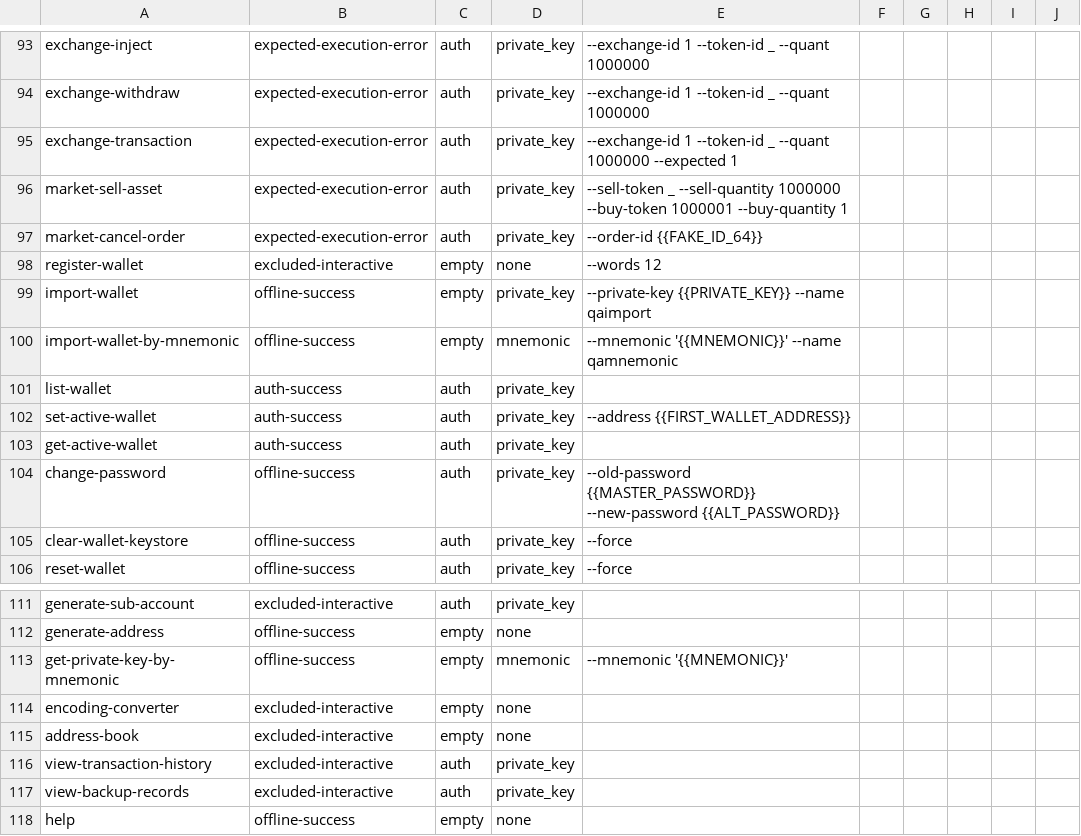
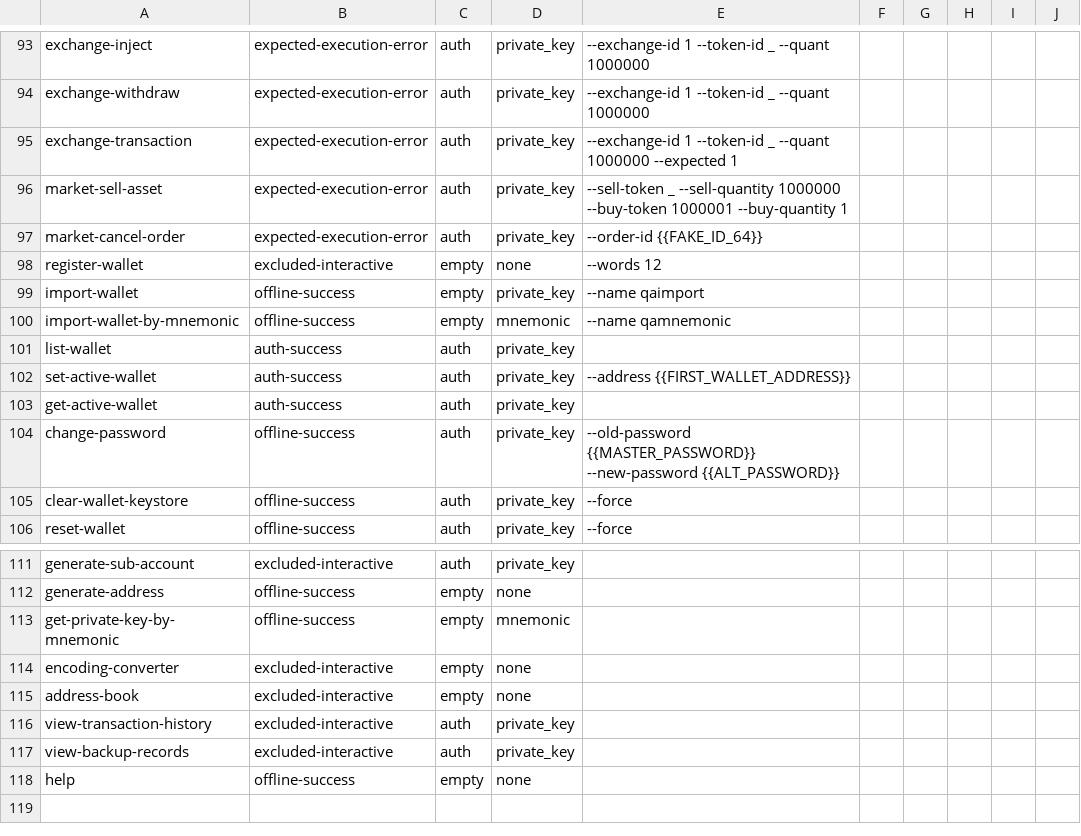
Before and after one commit to tronprotocol/wallet-cli, a TSV file: qa/manifest.tsv, drawn as a sheet; only a part is shown, gaps mark what is left out.

```diff
--- a/qa/manifest.tsv
+++ b/qa/manifest.tsv
@@ -98,4 +98,4 @@ market-cancel-order|expected-execution-error|auth|private_key|--order-id {{FAKE_
 register-wallet|excluded-interactive|empty|none|--words 12
-import-wallet|offline-success|empty|private_key|--private-key {{PRIVATE_KEY}} --name qaimport
-import-wallet-by-mnemonic|offline-success|empty|mnemonic|--mnemonic '{{MNEMONIC}}' --name qamnemonic
+import-wallet|offline-success|empty|private_key|--name qaimport
+import-wallet-by-mnemonic|offline-success|empty|mnemonic|--name qamnemonic
 list-wallet|auth-success|auth|private_key|
@@ -112,3 +112,3 @@ generate-sub-account|excluded-interactive|auth|private_key|
 generate-address|offline-success|empty|none|
-get-private-key-by-mnemonic|offline-success|empty|mnemonic|--mnemonic '{{MNEMONIC}}'
+get-private-key-by-mnemonic|offline-success|empty|mnemonic|
 encoding-converter|excluded-interactive|empty|none|
```
Also changed, not shown: qa/contracts.tsv, 33 other files.
